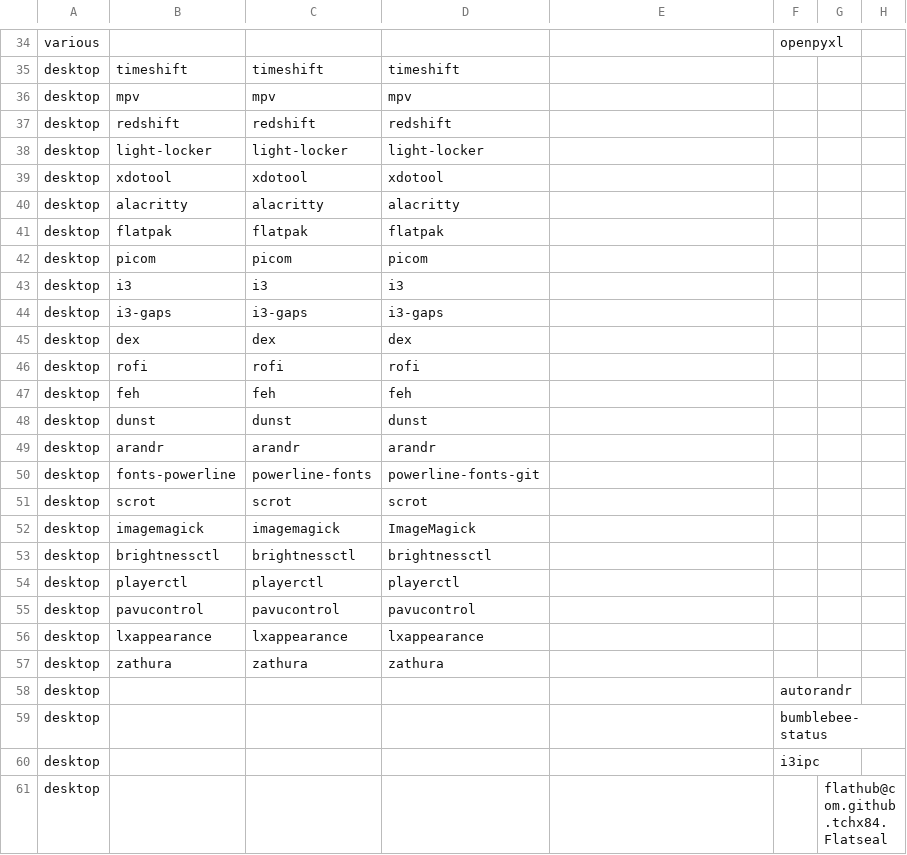
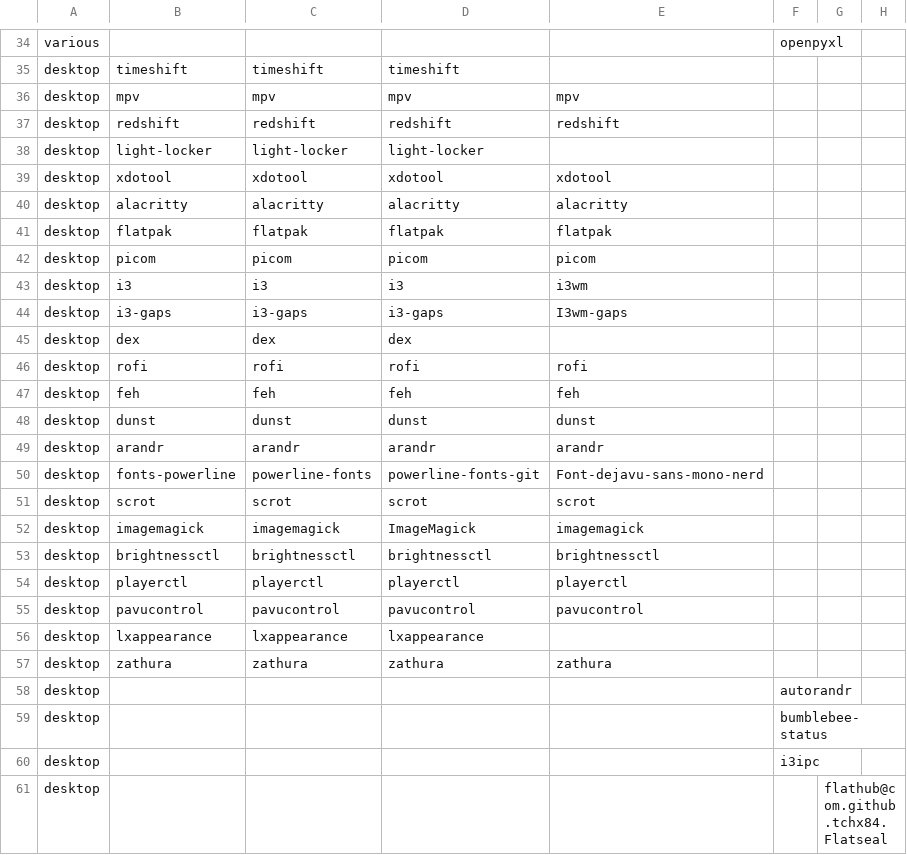
Before and after one commit to LokiLuciferase/dotfiles, a TSV file: scripts/01_meta/01_setup/data/packages.tsv, drawn as a sheet; only a part is shown, gaps mark what is left out.

Commit message:
add some more alpine desktop packages

```diff
--- a/scripts/01_meta/01_setup/data/packages.tsv
+++ b/scripts/01_meta/01_setup/data/packages.tsv
@@ -35,24 +35,24 @@ various					openpyxl
 desktop	timeshift	timeshift	timeshift				
-desktop	mpv	mpv	mpv				
-desktop	redshift	redshift	redshift				
+desktop	mpv	mpv	mpv	mpv			
+desktop	redshift	redshift	redshift	redshift			
 desktop	light-locker	light-locker	light-locker				
-desktop	xdotool	xdotool	xdotool				
-desktop	alacritty	alacritty	alacritty				
-desktop	flatpak	flatpak	flatpak				
-desktop	picom	picom	picom				
-desktop	i3	i3	i3				
-desktop	i3-gaps	i3-gaps	i3-gaps				
+desktop	xdotool	xdotool	xdotool	xdotool			
+desktop	alacritty	alacritty	alacritty	alacritty			
+desktop	flatpak	flatpak	flatpak	flatpak			
+desktop	picom	picom	picom	picom			
+desktop	i3	i3	i3	i3wm			
+desktop	i3-gaps	i3-gaps	i3-gaps	I3wm-gaps			
 desktop	dex	dex	dex				
-desktop	rofi	rofi	rofi				
-desktop	feh	feh	feh				
-desktop	dunst	dunst	dunst				
-desktop	arandr	arandr	arandr				
-desktop	fonts-powerline	powerline-fonts	powerline-fonts-git				
-desktop	scrot	scrot	scrot				
-desktop	imagemagick	imagemagick	ImageMagick				
-desktop	brightnessctl	brightnessctl	brightnessctl				
-desktop	playerctl	playerctl	playerctl				
-desktop	pavucontrol	pavucontrol	pavucontrol				
+desktop	rofi	rofi	rofi	rofi			
+desktop	feh	feh	feh	feh			
+desktop	dunst	dunst	dunst	dunst			
+desktop	arandr	arandr	arandr	arandr			
+desktop	fonts-powerline	powerline-fonts	powerline-fonts-git	Font-dejavu-sans-mono-nerd			
+desktop	scrot	scrot	scrot	scrot			
+desktop	imagemagick	imagemagick	ImageMagick	imagemagick			
+desktop	brightnessctl	brightnessctl	brightnessctl	brightnessctl			
+desktop	playerctl	playerctl	playerctl	playerctl			
+desktop	pavucontrol	pavucontrol	pavucontrol	pavucontrol			
 desktop	lxappearance	lxappearance	lxappearance				
-desktop	zathura	zathura	zathura				
+desktop	zathura	zathura	zathura	zathura			
 desktop					autorandr		
```
